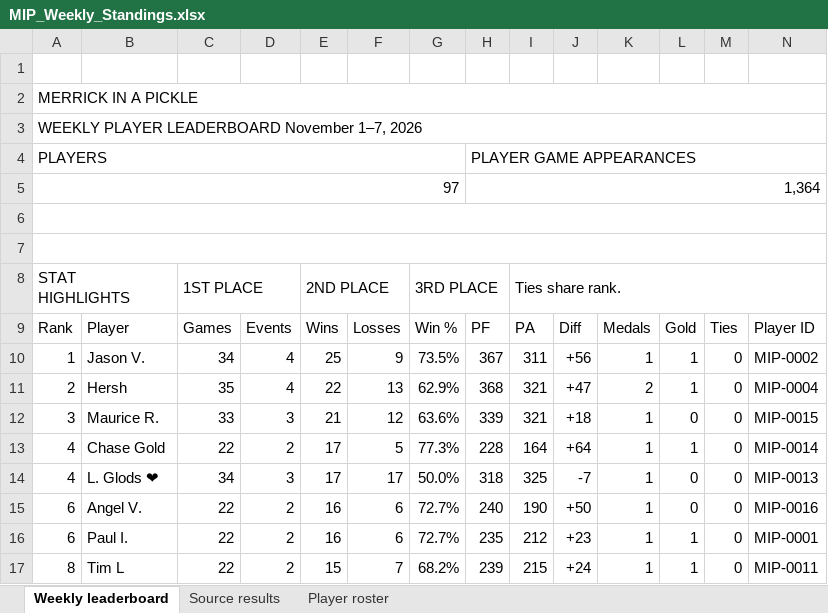
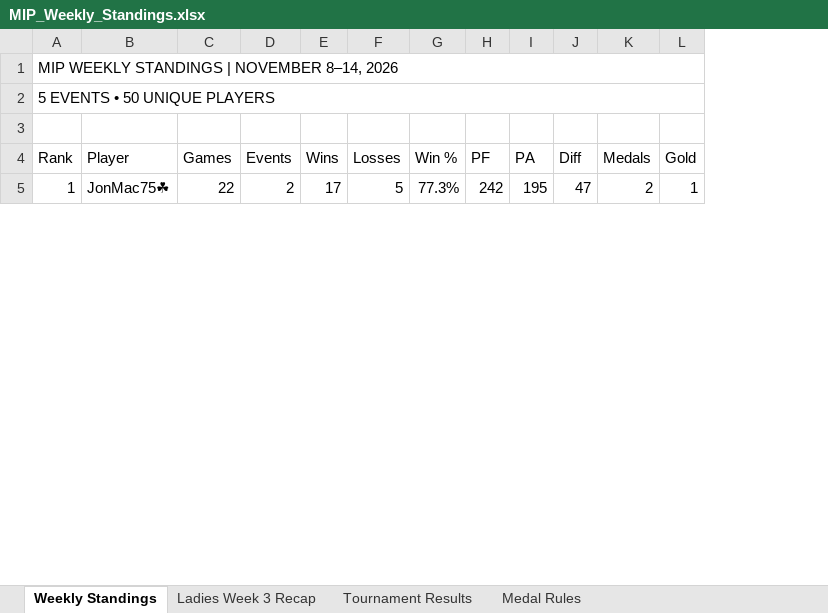
Before and after one commit to jaycolapinto-cyber/mip-stat-room, an Excel workbook: importer/live/standings/MIP_Weekly_Standings.xlsx, sheet Weekly Standings, drawn as a sheet; only a part is shown; values as stored, in another font and other column widths than the file's, no cell formats; conditional formats not drawn; removed rows and columns are numbered as before the commit, all else as after; the diff covers the shown part only; the diff names each change by its address in the sheet, - before the commit and + after, or states it on an @@ line.

```diff
--- a/importer/live/standings/MIP_Weekly_Standings.xlsx (sheet Weekly Standings)
+++ b/importer/live/standings/MIP_Weekly_Standings.xlsx (sheet Weekly Standings)
-sheet tab: Weekly leaderboard
+sheet tab: Weekly Standings
-sheet tab: Source results
+sheet tab: Ladies Week 3 Recap
-sheet tab: Player roster
+sheet tab: Tournament Results
+sheet tab: Medal Rules
-column M (Ties), row 13: 0
-column N (Player ID), row 13: MIP-0014
+row 1: MIP WEEKLY STANDINGS | NOVEMBER 8–14, 2026
+row 2: 5 EVENTS • 50 UNIQUE PLAYERS
-row 2: MERRICK IN A PICKLE
-row 3: WEEKLY PLAYER LEADERBOARD November 1–7, 2026
-row 4: PLAYERS |  |  |  |  |  |  | PLAYER GAME APPEARANCES
-row 5: 97 |  |  |  |  |  |  | 1,364
-row 6: (empty)
-row 7: (empty)
-row 8: STAT HIGHLIGHTS |  | 1ST PLACE |  | 2ND PLACE |  | 3RD PLACE |  | Ties share rank.
-row 10: 1 | Jason V. | 34 | 4 | 25 | 9 | 73.5% | 367 | 311 | +56 | 1 | 1 | 0 | MIP-0002
-row 11: 2 | Hersh | 35 | 4 | 22 | 13 | 62.9% | 368 | 321 | +47 | 2 | 1 | 0 | MIP-0004
-row 12: 3 | Maurice R. | 33 | 3 | 21 | 12 | 63.6% | 339 | 321 | +18 | 1 | 0 | 0 | MIP-0015
-A5 (Rank): 4
+A5 (Rank): 1
-B5 (Player): Chase Gold
+B5 (Player): JonMac75☘
-H5 (PF): 228
+H5 (PF): 242
-I5 (PA): 164
+I5 (PA): 195
-J5 (Diff): +64
+J5 (Diff): 47
-K5 (Medals): 1
+K5 (Medals): 2
-row 14: 4 | L. Glods ❤ | 34 | 3 | 17 | 17 | 50.0% | 318 | 325 | -7 | 1 | 0 | 0 | MIP-0013
-row 15: 6 | Angel V. | 22 | 2 | 16 | 6 | 72.7% | 240 | 190 | +50 | 1 | 0 | 0 | MIP-0016
-row 16: 6 | Paul I. | 22 | 2 | 16 | 6 | 72.7% | 235 | 212 | +23 | 1 | 1 | 0 | MIP-0001
-row 17: 8 | Tim L | 22 | 2 | 15 | 7 | 68.2% | 239 | 215 | +24 | 1 | 1 | 0 | MIP-0011
```
Also changed, not shown: 17 added rows, 57 removed rows and 164 edited cells elsewhere in this sheet, sheet Ladies Week 3 Recap, sheet Tournament Results, cell formats, formulas that keep their value, importer/live/standings/Player-Rankings-c5tt1flK9ajdUjbxtNYy.xlsx, 5 other files.
